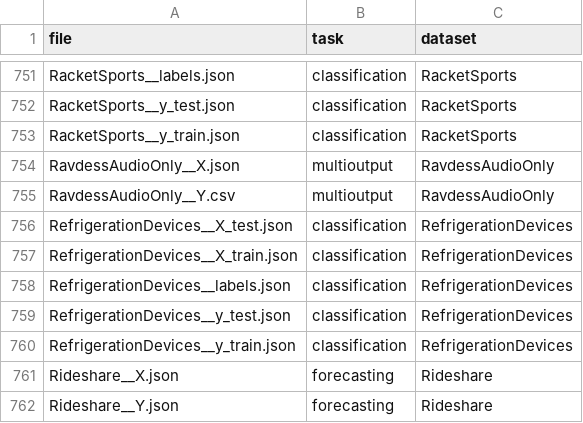
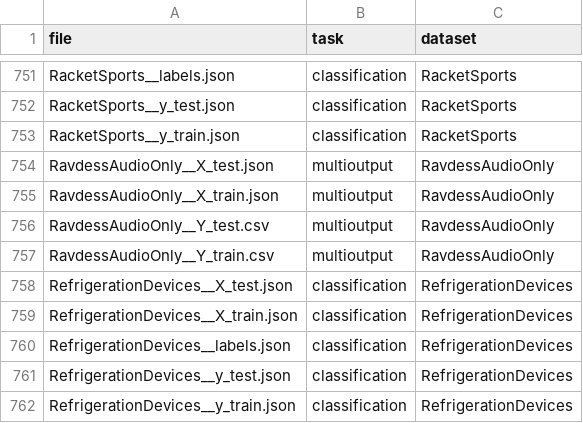
Before and after one commit to fspinna/datatime, a CSV file: datatime/database.csv, drawn as a sheet; only a part is shown, gaps mark what is left out; the shorter side is filled out with more unchanged rows.

Commit message:
Update database with RavdessAudioOnly files

```diff
--- a/datatime/database.csv
+++ b/datatime/database.csv
@@ -753,4 +753,6 @@ RacketSports__y_test.json,classification,RacketSports
 RacketSports__y_train.json,classification,RacketSports
-RavdessAudioOnly__X.json,multioutput,RavdessAudioOnly
-RavdessAudioOnly__Y.csv,multioutput,RavdessAudioOnly
+RavdessAudioOnly__X_test.json,multioutput,RavdessAudioOnly
+RavdessAudioOnly__X_train.json,multioutput,RavdessAudioOnly
+RavdessAudioOnly__Y_test.csv,multioutput,RavdessAudioOnly
+RavdessAudioOnly__Y_train.csv,multioutput,RavdessAudioOnly
 RefrigerationDevices__X_test.json,classification,RefrigerationDevices
```
Also changed, not shown: datatime/gdrive_database.csv.
